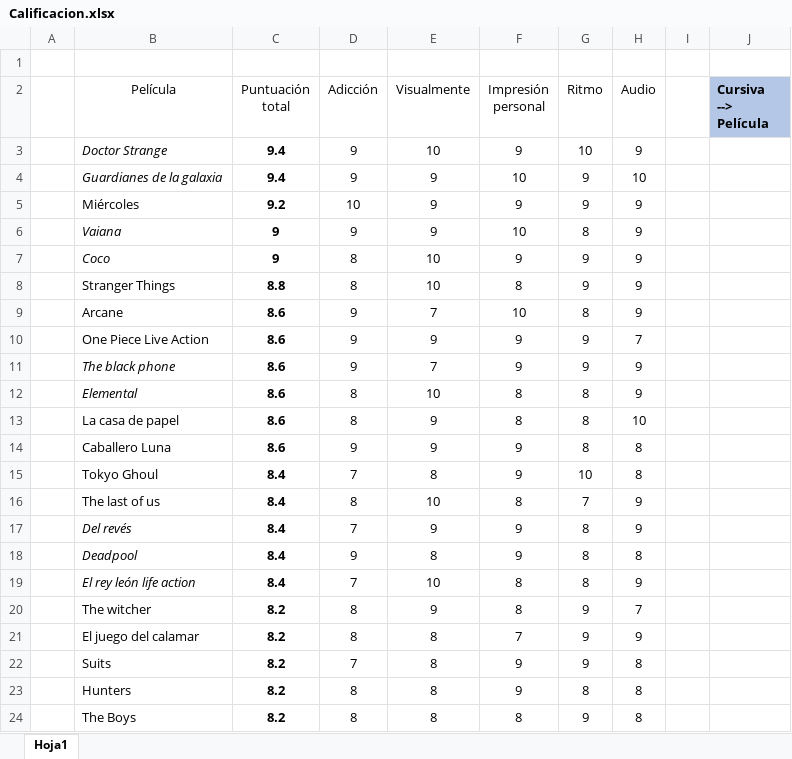
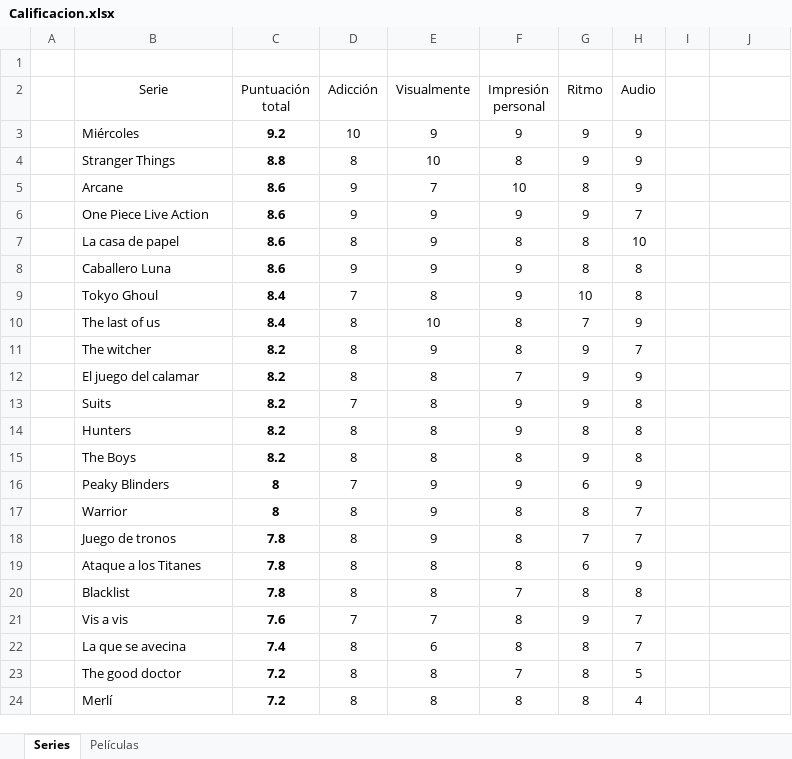
Before and after one commit to jarasa03/Calificacion-de-peliculas-y-series, an Excel workbook: Calificacion.xlsx, sheet Series, drawn as a sheet; only a part is shown; the shorter side is filled out with more unchanged rows; values as stored, in another font and other column widths than the file's, no borders; table styles not drawn; the diff covers the shown part only; the diff names each change by its address in the sheet, - before the commit and + after, or states it on an @@ line.

```diff
--- a/Calificacion.xlsx (sheet Series)
+++ b/Calificacion.xlsx (sheet Series)
-sheet tab: Hoja1
+sheet tab: Series
+sheet tab: Películas
-B2: Película
+B2: Serie
-J2: Cursiva --> Película
+J2: (empty)
-J2 fill: #B4C7E7
+J2 fill: none
-row 3:  | Doctor Strange | 9.4 | 9 | 10 | 9 | 10 | 9
-row 4:  | Guardianes de la galaxia | 9.4 | 9 | 9 | 10 | 9 | 10
-row 6:  | Vaiana | 9 | 9 | 9 | 10 | 8 | 9
-row 7:  | Coco | 9 | 8 | 10 | 9 | 9 | 9
-row 11:  | The black phone | 8.6 | 9 | 7 | 9 | 9 | 9
-row 12:  | Elemental | 8.6 | 8 | 10 | 8 | 8 | 9
-row 17:  | Del revés | 8.4 | 7 | 9 | 9 | 8 | 9
-row 18:  | Deadpool | 8.4 | 9 | 8 | 9 | 8 | 8
-row 19:  | El rey león life action | 8.4 | 7 | 10 | 8 | 8 | 9
```
Also changed, not shown: 29 removed rows, 1 edited cell and cell formats elsewhere in this sheet, formulas that keep their value.
